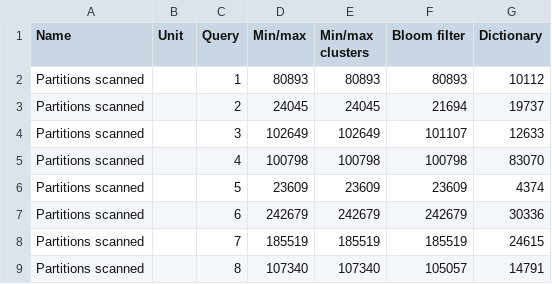
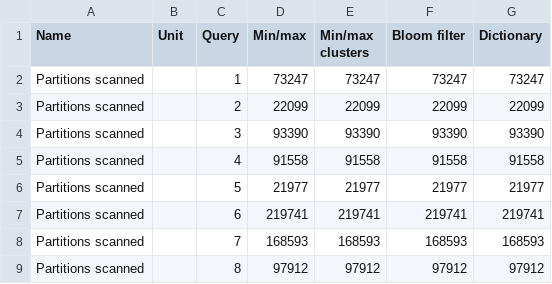
Before and after one commit to Burdmann/duckdb, a CSV file: xperiments_results/tpch/processed/pruning.csv, drawn as a sheet; only a part is shown; the diff covers the shown part only.

```diff
--- a/xperiments_results/tpch/processed/pruning.csv
+++ b/xperiments_results/tpch/processed/pruning.csv
@@ -1,9 +1,9 @@
 Name,Unit,Query,Min/max,Min/max clusters,Bloom filter,Dictionary
-Partitions scanned,,1,80893,80893,80893,10112
-Partitions scanned,,2,24045,24045,21694,19737
-Partitions scanned,,3,102649,102649,101107,12633
-Partitions scanned,,4,100798,100798,100798,83070
-Partitions scanned,,5,23609,23609,23609,4374
-Partitions scanned,,6,242679,242679,242679,30336
-Partitions scanned,,7,185519,185519,185519,24615
-Partitions scanned,,8,107340,107340,105057,14791
+Partitions scanned,,1,73247,73247,73247,73247
+Partitions scanned,,2,22099,22099,22099,22099
+Partitions scanned,,3,93390,93390,93390,93390
+Partitions scanned,,4,91558,91558,91558,91558
+Partitions scanned,,5,21977,21977,21977,21977
+Partitions scanned,,6,219741,219741,219741,219741
+Partitions scanned,,7,168593,168593,168593,168593
+Partitions scanned,,8,97912,97912,97912,97912
```
Also changed, not shown: 52 edited cells elsewhere in this file, xperiments_results/clickbench/processed/pruning.csv, xperiments_results/tpcds/processed/ingestion.csv, 12 other files.
